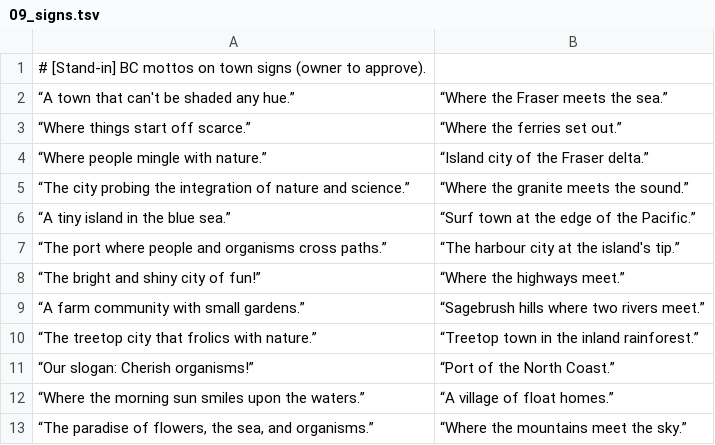
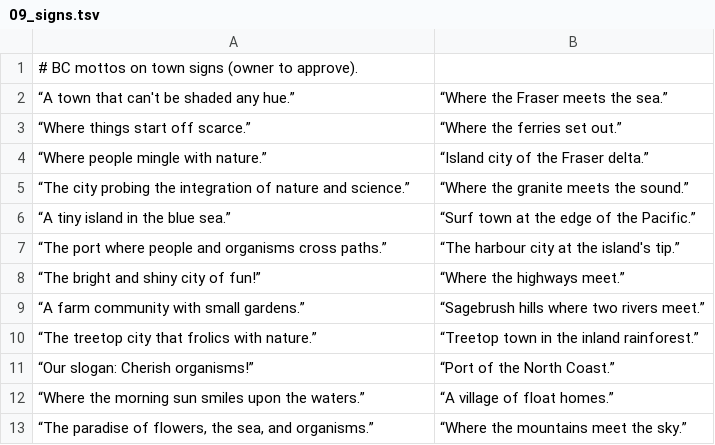
Before and after one commit to AlanWallerDev/lower-mainland-emerald, a TSV file: atlas/text/09_signs.tsv, drawn as a sheet.

```diff
--- a/atlas/text/09_signs.tsv
+++ b/atlas/text/09_signs.tsv
@@ -1,2 +1,2 @@
-# [Stand-in] BC mottos on town signs (owner to approve).
+# BC mottos on town signs (owner to approve).
 “A town that can't be shaded any hue.”	“Where the Fraser meets the sea.”
```
Also changed, not shown: atlas/text/07_motives.tsv, atlas/text/10_observatory.tsv, 49 other files.
